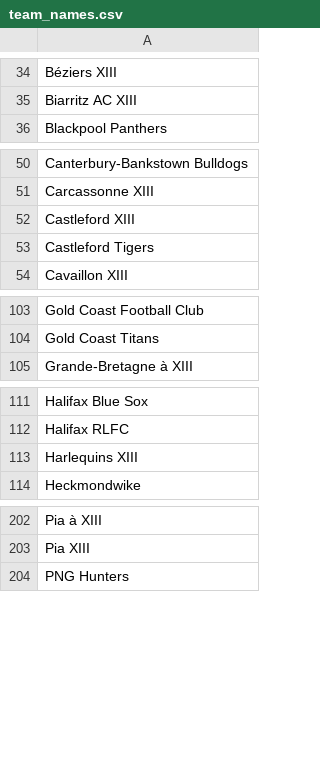
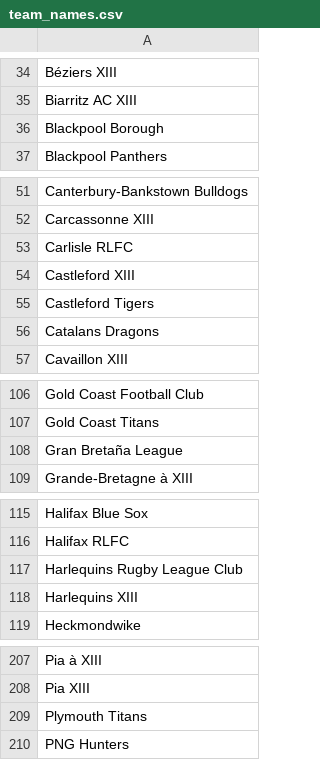
Before and after one commit to CompNet/RugbyScope, a CSV file: data/references/league/team_names.csv, drawn as a sheet; only a part is shown, gaps mark what is left out; the diff covers the shown part only; the diff names each change by its address in the sheet, - before the commit and + after, or states it on an @@ line.

```diff
--- a/data/references/league/team_names.csv
+++ b/data/references/league/team_names.csv
+row 36: Blackpool Borough
+row 53: Carlisle RLFC
+row 56: Catalans Dragons
+row 108: Gran Bretaña League
+row 117: Harlequins Rugby League Club
+row 209: Plymouth Titans
```
Also changed, not shown: 1 added row elsewhere in this file, data/fusion/_removed_teams.csv, data/references/league/team_urls.csv, 18 other files.
